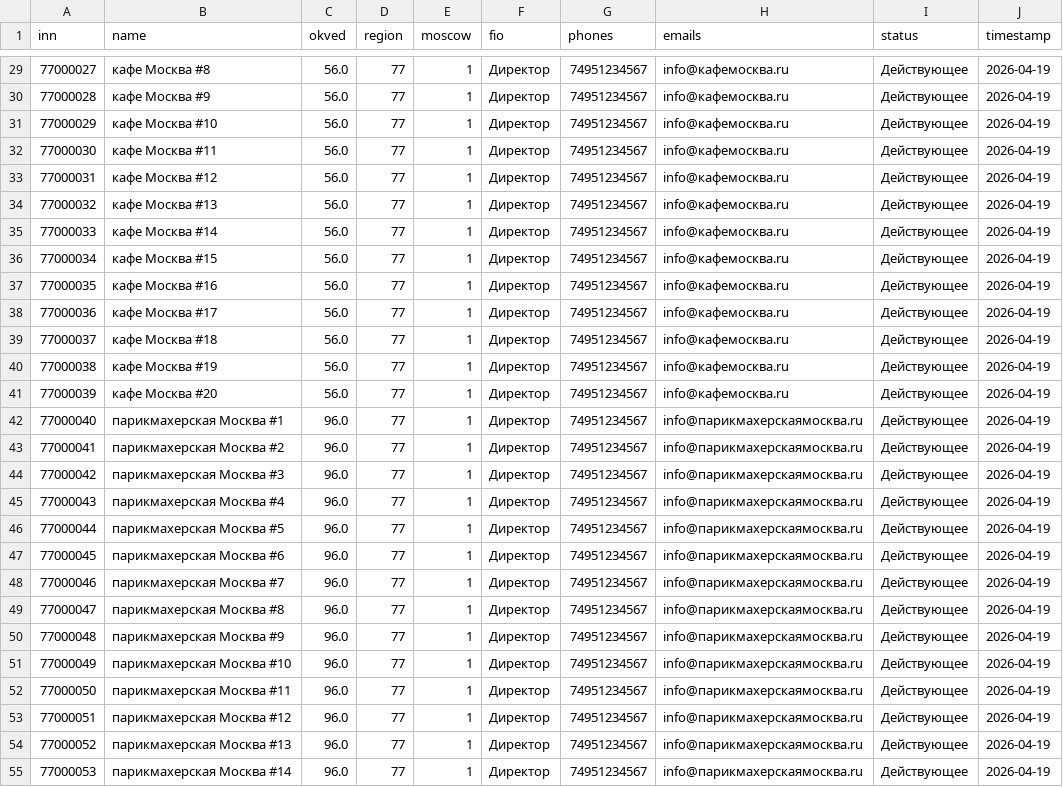
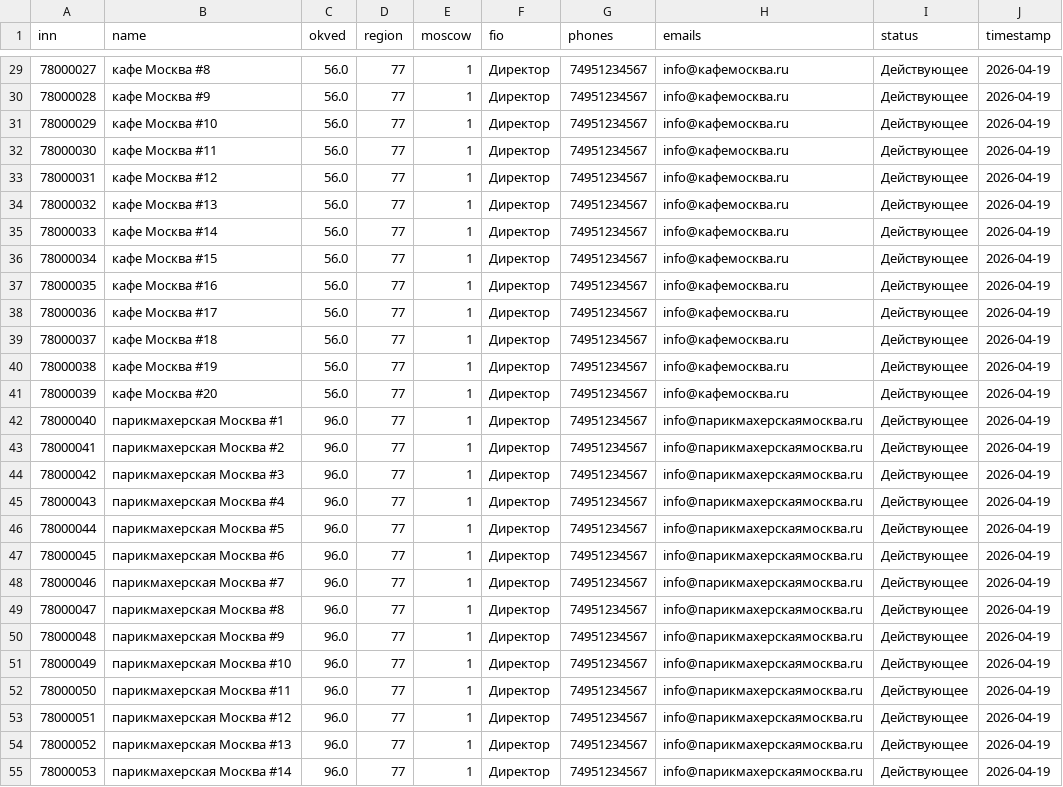
Before and after one commit to AndreyAlKv/skoromed-sdr-mvp, a CSV file: data/fns_okved.csv, drawn as a sheet; only a part is shown, gaps mark what is left out; the diff covers the shown part only; the diff names each change by its address in the sheet, - before the commit and + after, or states it on an @@ line.

```diff
--- a/data/fns_okved.csv
+++ b/data/fns_okved.csv
-A29 (inn): 77000027
+A29 (inn): 78000027
-A30 (inn): 77000028
+A30 (inn): 78000028
-A31 (inn): 77000029
+A31 (inn): 78000029
-A32 (inn): 77000030
+A32 (inn): 78000030
-A33 (inn): 77000031
+A33 (inn): 78000031
-A34 (inn): 77000032
+A34 (inn): 78000032
-A35 (inn): 77000033
+A35 (inn): 78000033
-A36 (inn): 77000034
+A36 (inn): 78000034
-A37 (inn): 77000035
+A37 (inn): 78000035
-A38 (inn): 77000036
+A38 (inn): 78000036
-A39 (inn): 77000037
+A39 (inn): 78000037
-A40 (inn): 77000038
+A40 (inn): 78000038
-A41 (inn): 77000039
+A41 (inn): 78000039
-A42 (inn): 77000040
+A42 (inn): 78000040
-A43 (inn): 77000041
+A43 (inn): 78000041
-A44 (inn): 77000042
+A44 (inn): 78000042
-A45 (inn): 77000043
+A45 (inn): 78000043
-A46 (inn): 77000044
+A46 (inn): 78000044
-A47 (inn): 77000045
+A47 (inn): 78000045
-A48 (inn): 77000046
+A48 (inn): 78000046
-A49 (inn): 77000047
+A49 (inn): 78000047
-A50 (inn): 77000048
+A50 (inn): 78000048
-A51 (inn): 77000049
+A51 (inn): 78000049
-A52 (inn): 77000050
+A52 (inn): 78000050
-A53 (inn): 77000051
+A53 (inn): 78000051
-A54 (inn): 77000052
+A54 (inn): 78000052
-A55 (inn): 77000053
+A55 (inn): 78000053
```
Also changed, not shown: 133 edited cells elsewhere in this file, 7 other files.
